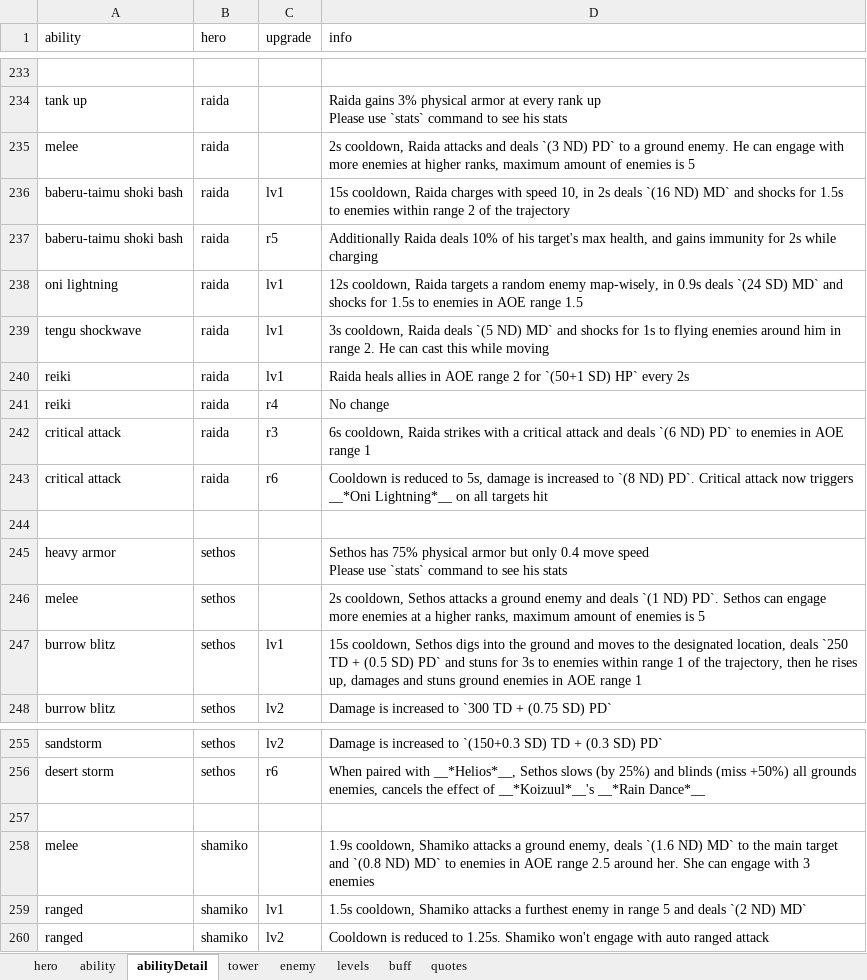
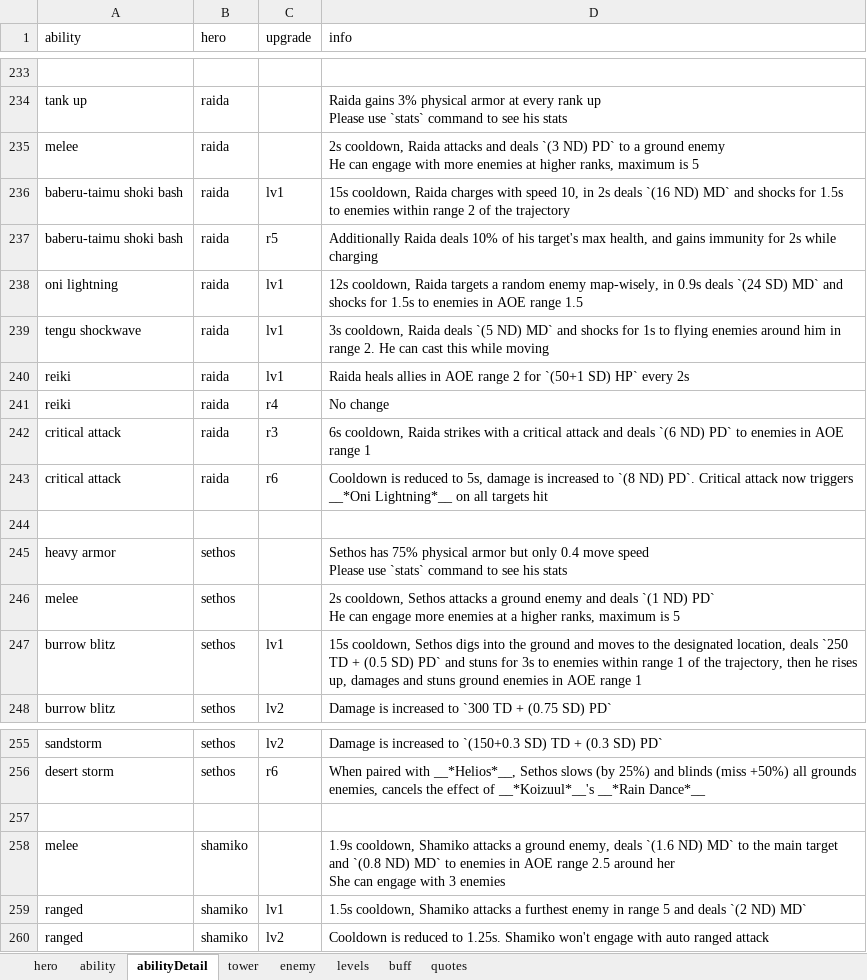
Before and after one commit to AlexP55/CyraBot, an Excel workbook: db/db.xlsx, sheet abilityDetail, drawn as a sheet; only a part is shown, gaps mark what is left out; values as stored, in another font and other column widths than the file's, no borders; ↵ is a line break in a cell; the diff covers the shown part only; the diff names each change by its address in the sheet, - before the commit and + after, or states it on an @@ line.

Commit message:
rank 7 updates

```diff
--- a/db/db.xlsx (sheet abilityDetail)
+++ b/db/db.xlsx (sheet abilityDetail)
-D235 (info): …a ground enemy. He can engage with more enemies at higher ranks, maximum amount of enemies is 5
+D235 (info): …a ground enemy ↵ He can engage with more enemies at higher ranks, maximum is 5
-D246 (info): …`(1 ND) PD`. Sethos can engage more enemies at a higher ranks, maximum amount of enemies is 5
+D246 (info): …`(1 ND) PD` ↵ He can engage more enemies at a higher ranks, maximum is 5
-D258 (info): …2.5 around her. She can…
+D258 (info): …2.5 around her ↵ She can…
```
Also changed, not shown: 10 edited cells elsewhere in this sheet, 1 other file.
